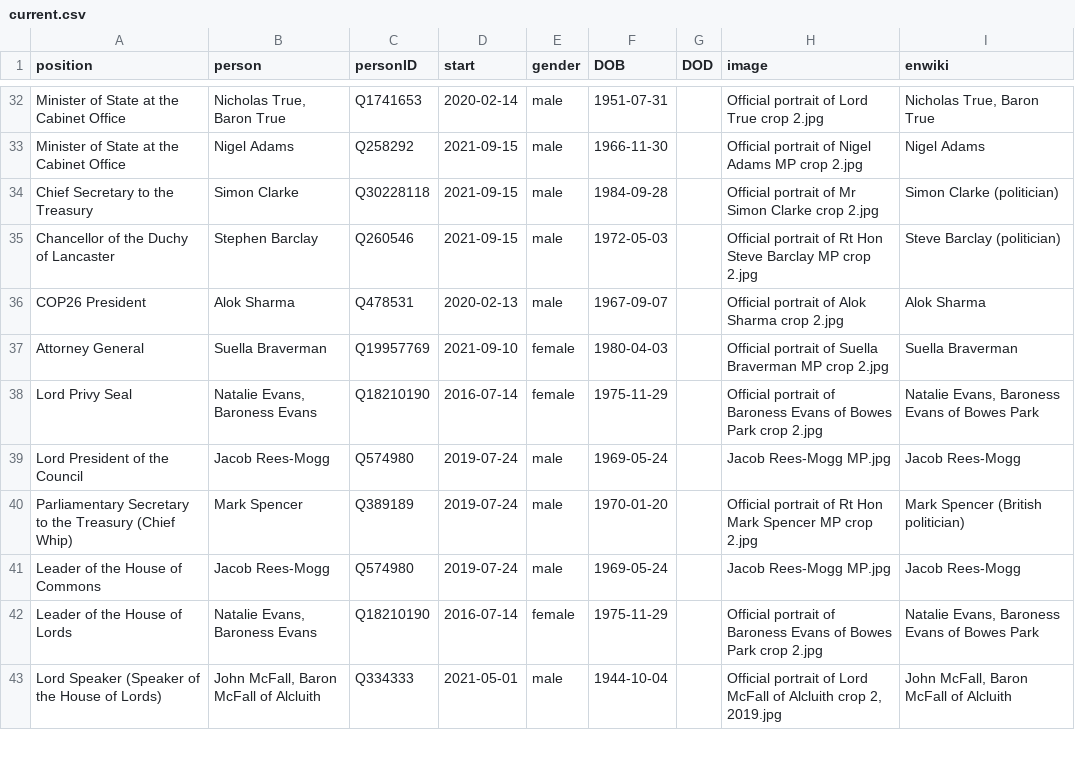
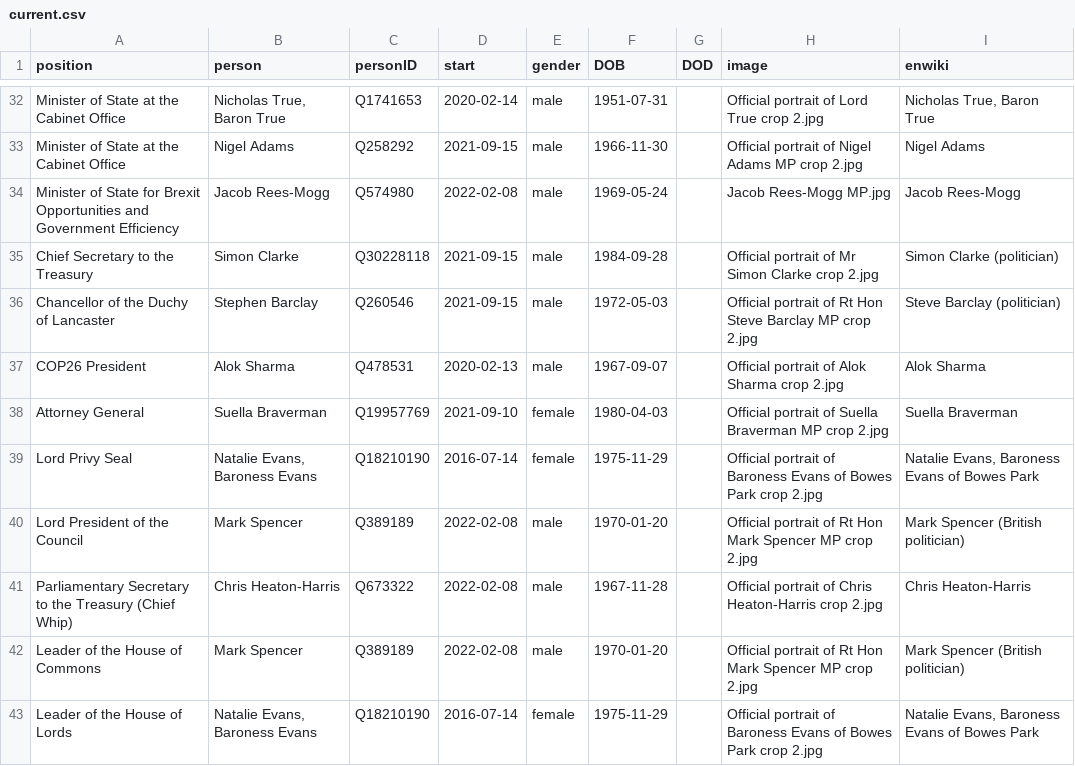
Before and after one commit to every-politician-scrapers/united-kingdom-cabinet, a CSV file: html/current.csv, drawn as a sheet; only a part is shown, gaps mark what is left out; the shorter side is filled out with more unchanged rows.

```diff
--- a/html/current.csv
+++ b/html/current.csv
@@ -33,2 +33,3 @@ Minister of State at the Cabinet Office,"Nicholas True, Baron True",Q1741653,202
 Minister of State at the Cabinet Office,Nigel Adams,Q258292,2021-09-15,male,1966-11-30,,Official portrait of Nigel Adams MP crop 2.jpg,Nigel Adams
+Minister of State for Brexit Opportunities and Government Efficiency,Jacob Rees-Mogg,Q574980,2022-02-08,male,1969-05-24,,Jacob Rees-Mogg MP.jpg,Jacob Rees-Mogg
 Chief Secretary to the Treasury,Simon Clarke,Q30228118,2021-09-15,male,1984-09-28,,Official portrait of Mr Simon Clarke crop 2.jpg,Simon Clarke (politician)
@@ -38,5 +39,5 @@ Attorney General,Suella Braverman,Q19957769,2021-09-10,female,1980-04-03,,Offici
 Lord Privy Seal,"Natalie Evans, Baroness Evans",Q18210190,2016-07-14,female,1975-11-29,,Official portrait of Baroness Evans of Bowes Park crop 2.jpg,"Natalie Evans, Baroness Evans of Bowes Park"
-Lord President of the Council,Jacob Rees-Mogg,Q574980,2019-07-24,male,1969-05-24,,Jacob Rees-Mogg MP.jpg,Jacob Rees-Mogg
-Parliamentary Secretary to the Treasury (Chief Whip),Mark Spencer,Q389189,2019-07-24,male,1970-01-20,,Official portrait of Rt Hon Mark Spencer MP crop 2.jpg,Mark Spencer (British politician)
-Leader of the House of Commons,Jacob Rees-Mogg,Q574980,2019-07-24,male,1969-05-24,,Jacob Rees-Mogg MP.jpg,Jacob Rees-Mogg
+Lord President of the Council,Mark Spencer,Q389189,2022-02-08,male,1970-01-20,,Official portrait of Rt Hon Mark Spencer MP crop 2.jpg,Mark Spencer (British politician)
+Parliamentary Secretary to the Treasury (Chief Whip),Chris Heaton-Harris,Q673322,2022-02-08,male,1967-11-28,,Official portrait of Chris Heaton-Harris crop 2.jpg,Chris Heaton-Harris
+Leader of the House of Commons,Mark Spencer,Q389189,2022-02-08,male,1970-01-20,,Official portrait of Rt Hon Mark Spencer MP crop 2.jpg,Mark Spencer (British politician)
 Leader of the House of Lords,"Natalie Evans, Baroness Evans",Q18210190,2016-07-14,female,1975-11-29,,Official portrait of Baroness Evans of Bowes Park crop 2.jpg,"Natalie Evans, Baroness Evans of Bowes Park"
```
Also changed, not shown: html/holders21.csv, html/legislators.csv, 2 other files.
